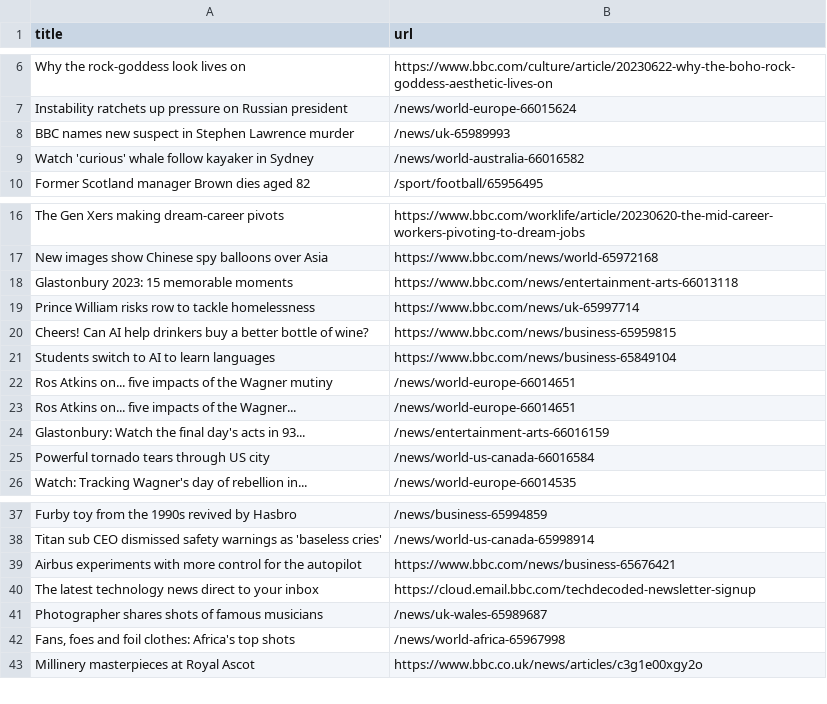
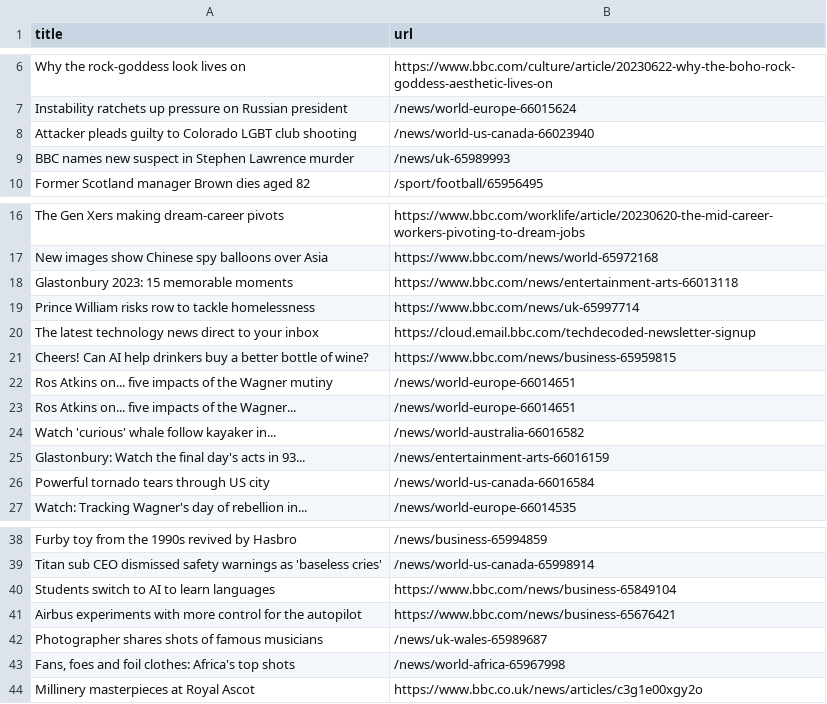
Before and after one commit to vlsachdev/automatic-scraper-bbc, a CSV file: bbc.csv, drawn as a sheet; only a part is shown, gaps mark what is left out.

```diff
--- a/bbc.csv
+++ b/bbc.csv
@@ -7,4 +7,4 @@ Why the rock-goddess look lives on,https://www.bbc.com/culture/article/20230622-
 Instability ratchets up pressure on Russian president,/news/world-europe-66015624
+Attacker pleads guilty to Colorado LGBT club shooting,/news/world-us-canada-66023940
 BBC names new suspect in Stephen Lawrence murder,/news/uk-65989993
-Watch 'curious' whale follow kayaker in Sydney,/news/world-australia-66016582
 Former Scotland manager Brown dies aged 82,/sport/football/65956495
@@ -19,6 +19,7 @@ Glastonbury 2023: 15 memorable moments,https://www.bbc.com/news/entertainment-ar
 Prince William risks row to tackle homelessness,https://www.bbc.com/news/uk-65997714
+The latest technology news direct to your inbox,https://cloud.email.bbc.com/techdecoded-newsletter-signup
 Cheers! Can AI help drinkers buy a better bottle of wine?,https://www.bbc.com/news/business-65959815
-Students switch to AI to learn languages,https://www.bbc.com/news/business-65849104
 Ros Atkins on... five impacts of the Wagner mutiny,/news/world-europe-66014651
 Ros Atkins on... five impacts of the Wagner...,/news/world-europe-66014651
+Watch 'curious' whale follow kayaker in...,/news/world-australia-66016582
 Glastonbury: Watch the final day's acts in 93...,/news/entertainment-arts-66016159
@@ -38,4 +39,4 @@ Furby toy from the 1990s revived by Hasbro,/news/business-65994859
 Titan sub CEO dismissed safety warnings as 'baseless cries',/news/world-us-canada-65998914
+Students switch to AI to learn languages,https://www.bbc.com/news/business-65849104
 Airbus experiments with more control for the autopilot,https://www.bbc.com/news/business-65676421
-The latest technology news direct to your inbox,https://cloud.email.bbc.com/techdecoded-newsletter-signup
 Photographer shares shots of famous musicians,/news/uk-wales-65989687
```
